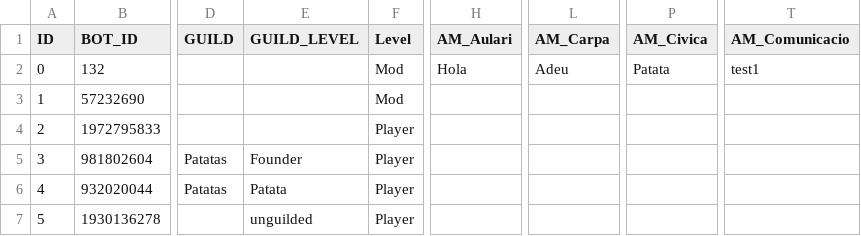
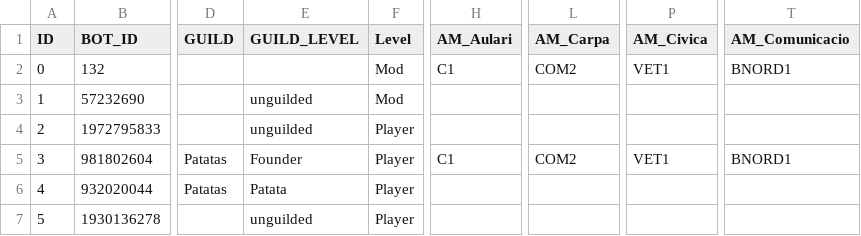
Before and after one commit to jgalaso93/HvZ_APP, a CSV file: database.csv, drawn as a sheet; only a part is shown, gaps mark what is left out; the diff names each change by its address in the sheet, - before the commit and + after, or states it on an @@ line.

```diff
--- a/database.csv
+++ b/database.csv
-H2 (AM_Aulari): Hola
+H2 (AM_Aulari): C1
-L2 (AM_Carpa): Adeu
+L2 (AM_Carpa): COM2
-P2 (AM_Civica): Patata
+P2 (AM_Civica): VET1
-T2 (AM_Comunicacio): test1
+T2 (AM_Comunicacio): BNORD1
-E3:E4 (GUILD_LEVEL): (empty)
+E3:E4 (GUILD_LEVEL): unguilded
-H5 (AM_Aulari): (empty)
+H5 (AM_Aulari): C1
-L5 (AM_Carpa): (empty)
+L5 (AM_Carpa): COM2
-P5 (AM_Civica): (empty)
+P5 (AM_Civica): VET1
-T5 (AM_Comunicacio): (empty)
+T5 (AM_Comunicacio): BNORD1
```
Also changed, not shown: 1 other file.
